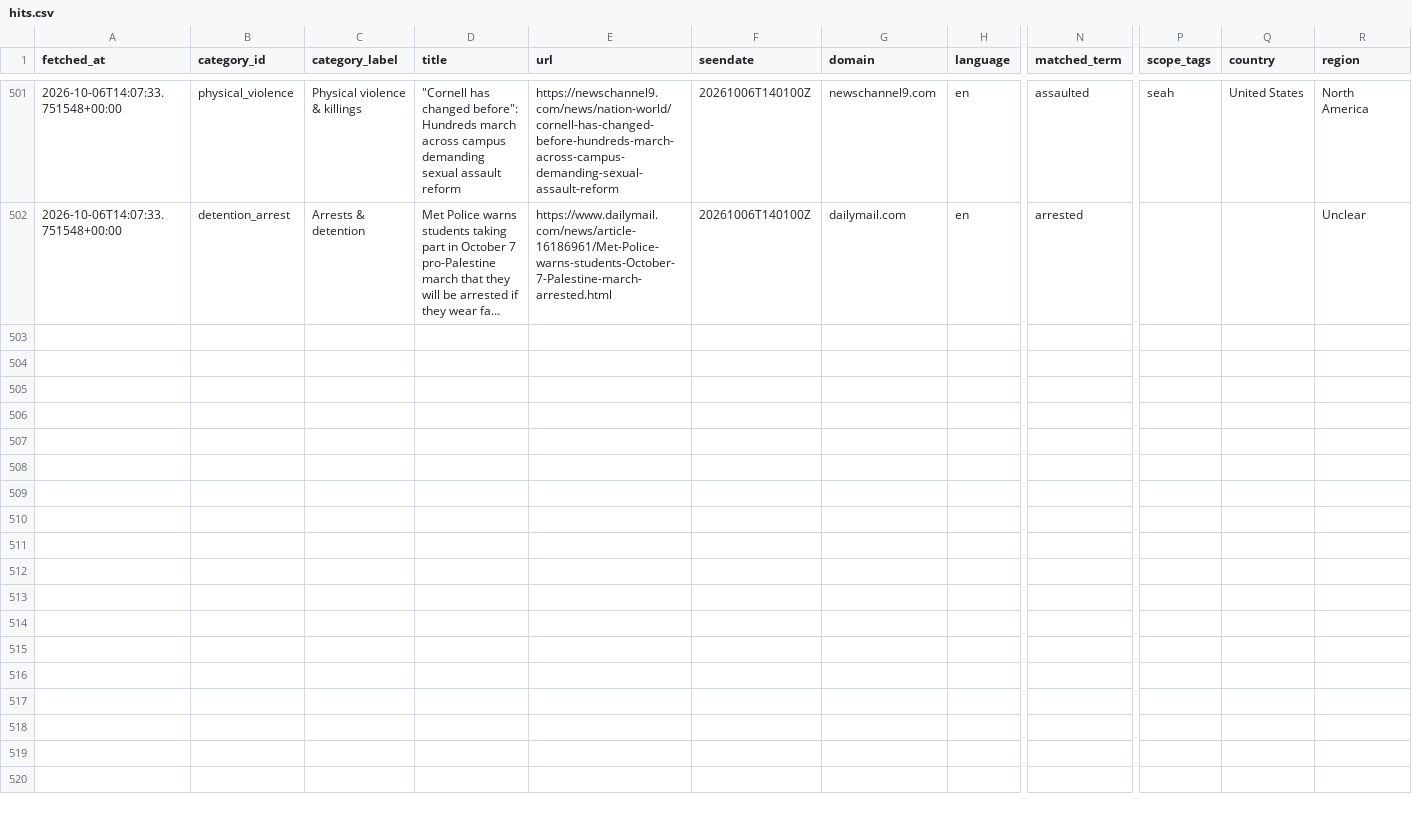
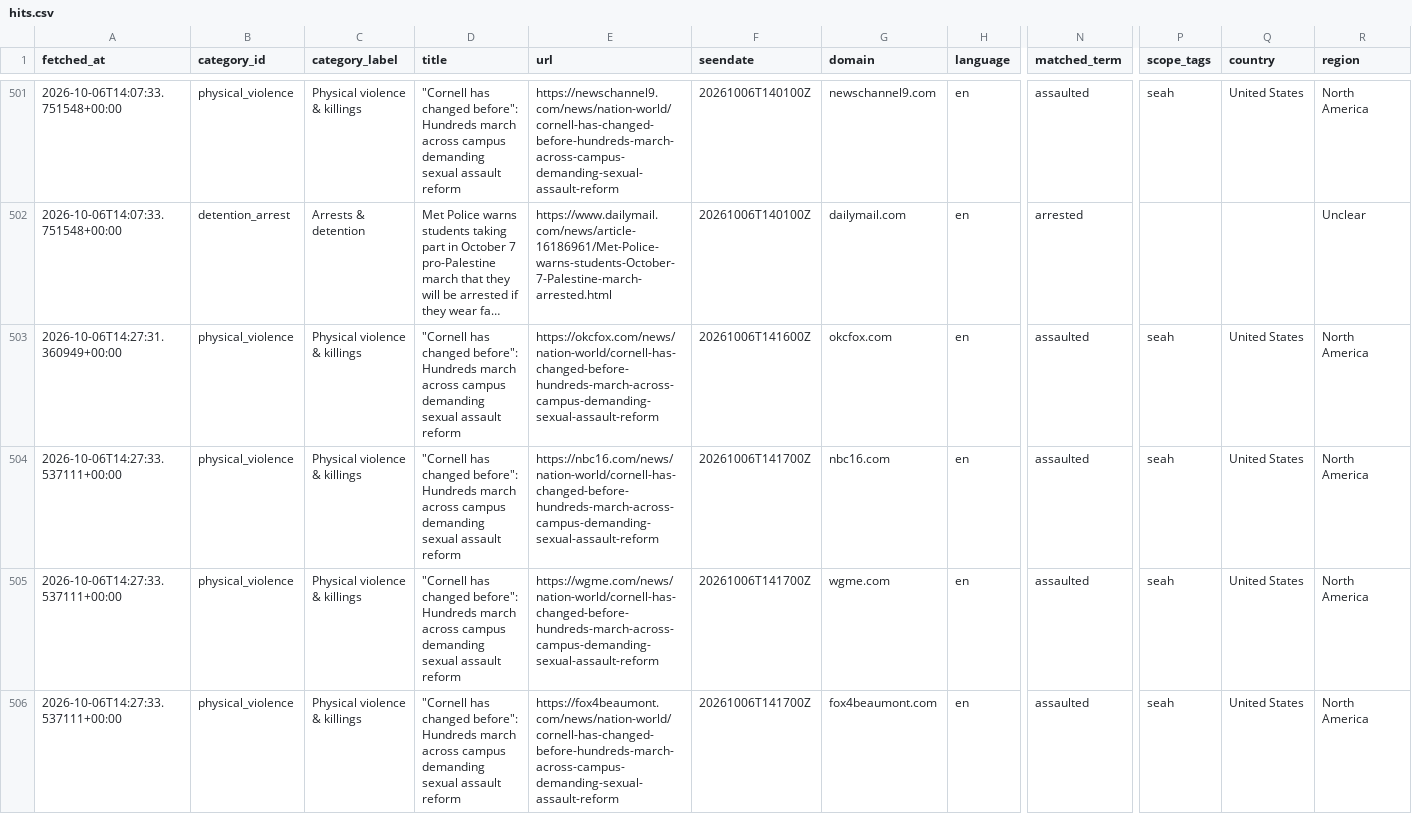
Before and after one commit to 9g98gyb746-gif/Student-Activism-Monitor, a CSV file: data/hits.csv, drawn as a sheet; only a part is shown, gaps mark what is left out; long unchanged cells end in …; rows hold the shown columns only; the diff names each change by its address in the sheet, - before the commit and + after, or states it on an @@ line.

```diff
--- a/data/hits.csv
+++ b/data/hits.csv
+row 503: 2026-10-06T14:27:31.360949+00:00 | physical_violence | Physical violence & killings | "Cornell has changed before": Hundreds march across campus demanding sexual assault reform | https://okcfox.com/news/nation-world/cornell-has-changed-before-hundreds-march-across-campus-demanding-sexual-assault-reform | 20261006T141600Z | okcfox.com | en | assaulted | seah | United States | North America
+row 504: 2026-10-06T14:27:33.537111+00:00 | physical_violence | Physical violence & killings | "Cornell has changed before": Hundreds march across campus demanding sexual assault reform | https://nbc16.com/news/nation-world/cornell-has-changed-before-hundreds-march-across-campus-demanding-sexual-assault-reform | 20261006T141700Z | nbc16.com | en | assaulted | seah | United States | North America
+row 505: 2026-10-06T14:27:33.537111+00:00 | physical_violence | Physical violence & killings | "Cornell has changed before": Hundreds march across campus demanding sexual assault reform | https://wgme.com/news/nation-world/cornell-has-changed-before-hundreds-march-across-campus-demanding-sexual-assault-reform | 20261006T141700Z | wgme.com | en | assaulted | seah | United States | North America
+row 506: 2026-10-06T14:27:33.537111+00:00 | physical_violence | Physical violence & killings | "Cornell has changed before": Hundreds march across campus demanding sexual assault reform | https://fox4beaumont.com/news/nation-world/cornell-has-changed-before-hundreds-march-across-campus-demanding-sexual-assault-reform | 20261006T141700Z | fox4beaumont.com | en | assaulted | seah | United States | North America
```
Also changed, not shown: 2 other files.
